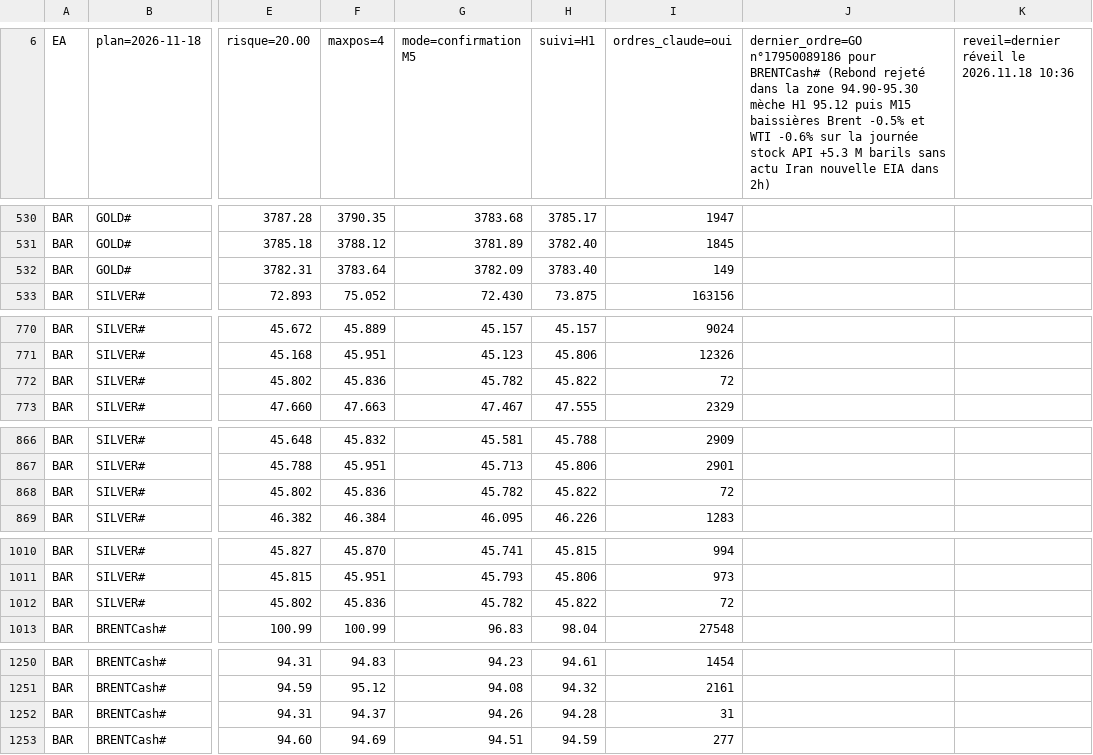
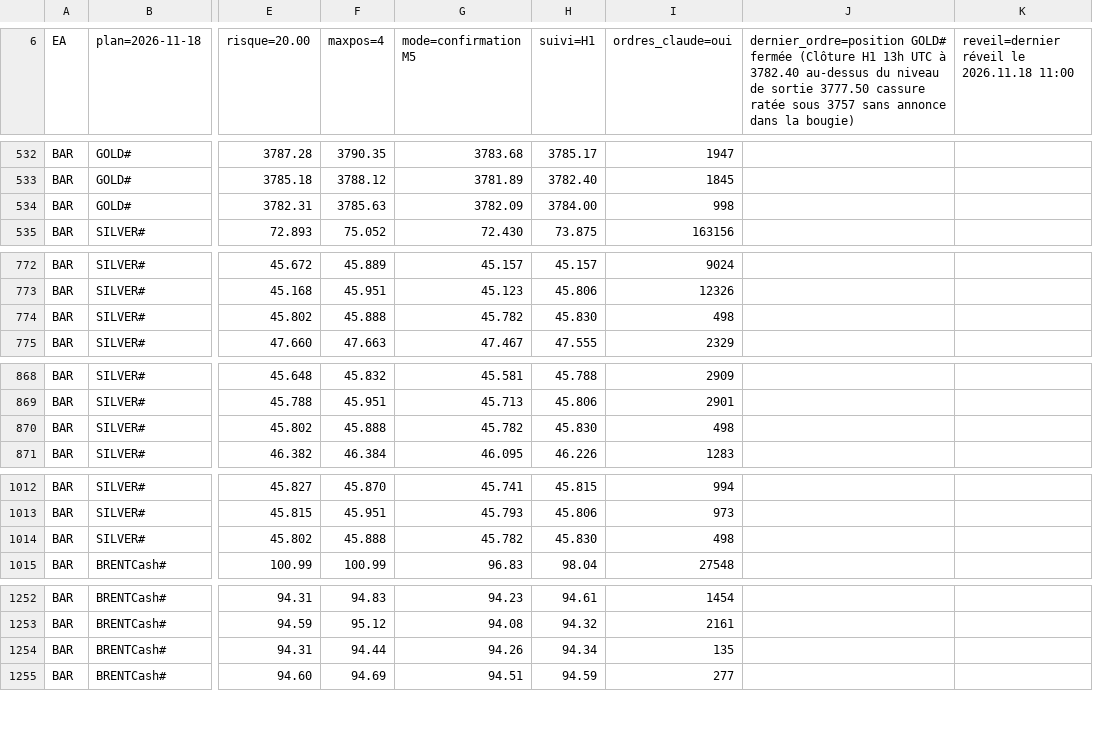
Before and after one commit to KidiMig/trading-plan, a CSV file: xm.csv, drawn as a sheet; only a part is shown, gaps mark what is left out; addresses are those after the commit; the diff covers the shown part only; the diff names each change by its address in the sheet, - before the commit and + after, or states it on an @@ line.

```diff
--- a/xm.csv
+++ b/xm.csv
-J6: dernier_ordre=GO n°17950089186 pour BRENTCash# (Rebond rejeté dans la zone 94.90-95.30 mèche H1 95.12 puis M15 baissières Brent -0.5% et WTI -0.6% sur la journée stock API +5.3 M barils sans actu Iran nouvelle EIA dans 2h)
+J6: dernier_ordre=position GOLD# fermée (Clôture H1 13h UTC à 3782.40 au-dessus du niveau de sortie 3777.50 cassure ratée sous 3757 sans annonce dans la bougie)
-K6: reveil=dernier réveil le 2026.11.18 10:36
+K6: reveil=dernier réveil le 2026.11.18 11:00
-F534 (maxpos=4): 3783.64
+F534 (maxpos=4): 3785.63
-H534 (suivi=H1): 3783.40
+H534 (suivi=H1): 3784.00
-I534 (ordres_claude=oui): 149
+I534 (ordres_claude=oui): 998
-F774 (maxpos=4): 45.836
+F774 (maxpos=4): 45.888
-H774 (suivi=H1): 45.822
+H774 (suivi=H1): 45.830
-I774 (ordres_claude=oui): 72
+I774 (ordres_claude=oui): 498
-F870 (maxpos=4): 45.836
+F870 (maxpos=4): 45.888
-H870 (suivi=H1): 45.822
+H870 (suivi=H1): 45.830
-I870 (ordres_claude=oui): 72
+I870 (ordres_claude=oui): 498
-F1014 (maxpos=4): 45.836
+F1014 (maxpos=4): 45.888
-H1014 (suivi=H1): 45.822
+H1014 (suivi=H1): 45.830
-I1014 (ordres_claude=oui): 72
+I1014 (ordres_claude=oui): 498
-F1254 (maxpos=4): 94.37
+F1254 (maxpos=4): 94.44
-H1254 (suivi=H1): 94.28
+H1254 (suivi=H1): 94.34
-I1254 (ordres_claude=oui): 31
+I1254 (ordres_claude=oui): 135
```
Also changed, not shown: 3 added rows, 1 removed row and 127 edited cells elsewhere in this file.
